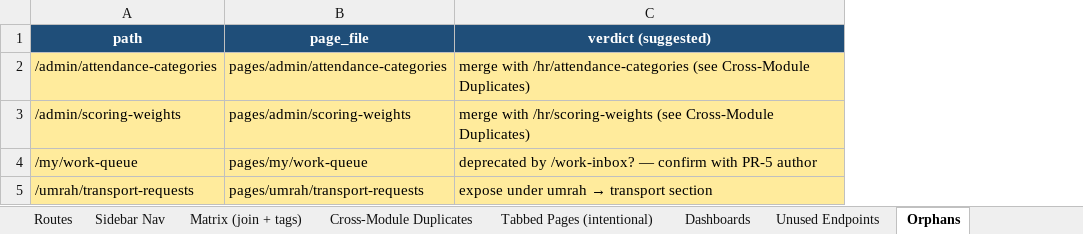
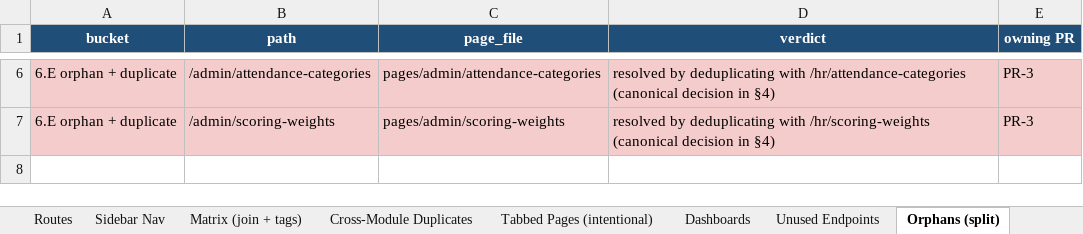
Before and after one commit to barhom64/ghayth-erp, an Excel workbook: docs/platform/PLATFORM_ROLE_NAV_DUPLICATION_MATRIX.xlsx, sheet Orphans (split), drawn as a sheet; only a part is shown, gaps mark what is left out; values as stored, in another font and other column widths than the file's, no borders; removed rows and columns are numbered as before the commit, all else as after; the diff covers the shown part only; the diff names each change by its address in the sheet, - before the commit and + after, or states it on an @@ line.

```diff
--- a/docs/platform/PLATFORM_ROLE_NAV_DUPLICATION_MATRIX.xlsx (sheet Orphans (split))
+++ b/docs/platform/PLATFORM_ROLE_NAV_DUPLICATION_MATRIX.xlsx (sheet Orphans (split))
-sheet tab: Orphans
+sheet tab: Orphans (split)
+column A (bucket), rows 6-7: 6.E orphan + duplicate | 6.E orphan + duplicate
-column C (verdict (suggested)), rows 2-3: merge with /hr/attendance-categories (see Cross-Module Duplicates) | merge with /hr/scoring-weights (see Cross-Module Duplicates)
+column D (verdict), rows 6-7: resolved by deduplicating with /hr/attendance-categories (canonical decision in §4) | resolved by deduplicating with /hr/scoring-weights (canonical decision in §4)
+column E (owning PR), rows 6-7: PR-3 | PR-3
-B6:C7 fill: #FFEB9C
+B6:C7 fill: #F4CCCC
```
Also changed, not shown: 2 added rows elsewhere in this sheet, other sheet tabs, 1 other file.
